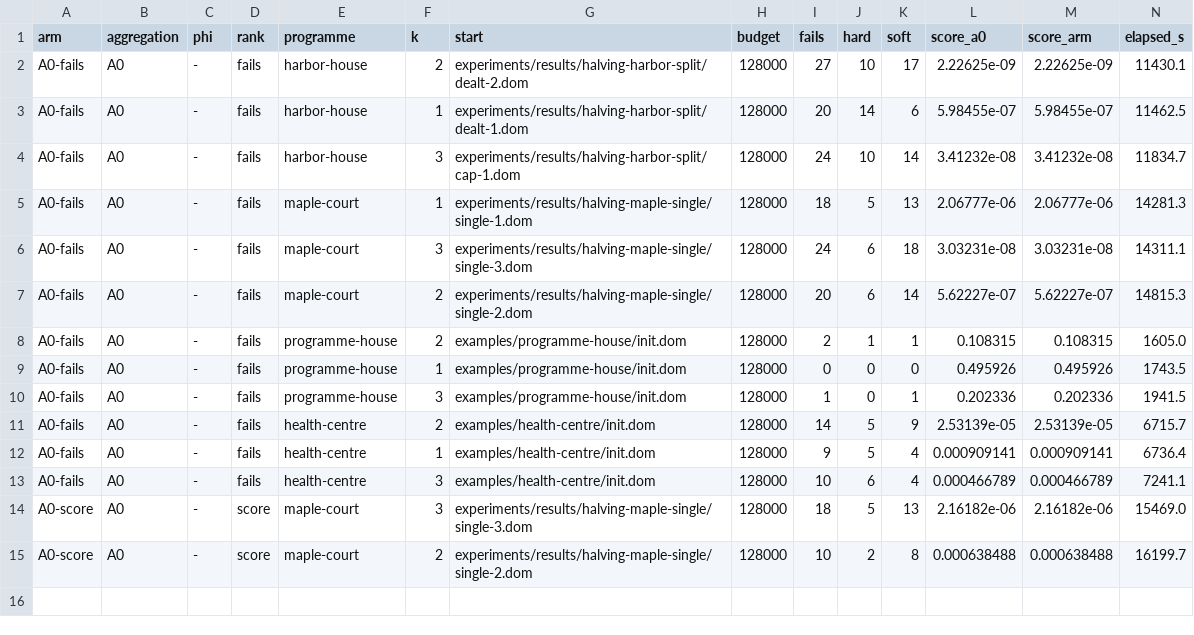
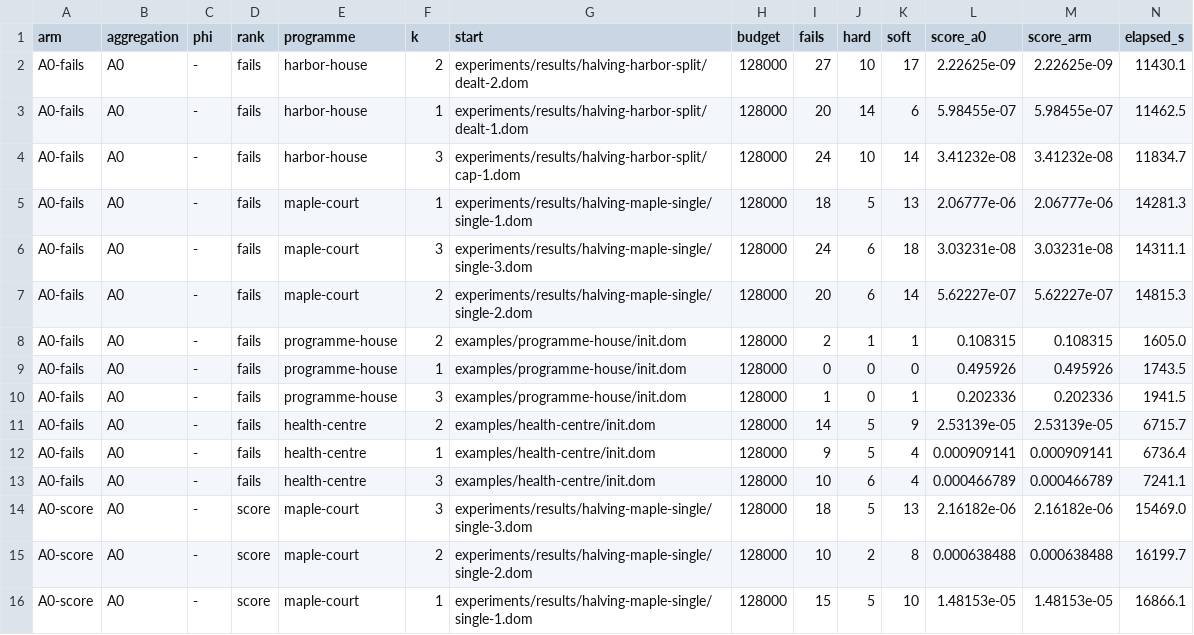
Before and after one commit to brunopostle/homemaker-layout, a TSV file: experiments/results/phase3-sliver/results.tsv, drawn as a sheet; only a part is shown; rows hold the shown columns only; the diff names each change by its address in the sheet, - before the commit and + after, or states it on an @@ line.

```diff
--- a/experiments/results/phase3-sliver/results.tsv
+++ b/experiments/results/phase3-sliver/results.tsv
+row 16: A0-score | A0 | - | score | maple-court | 1 | experiments/results/halving-maple-single/single-1.dom | 128000 | 15 | 5 | 10 | 1.48153e-05 | 1.48153e-05 | 16866.1
```
Also changed, not shown: 2 other files.
